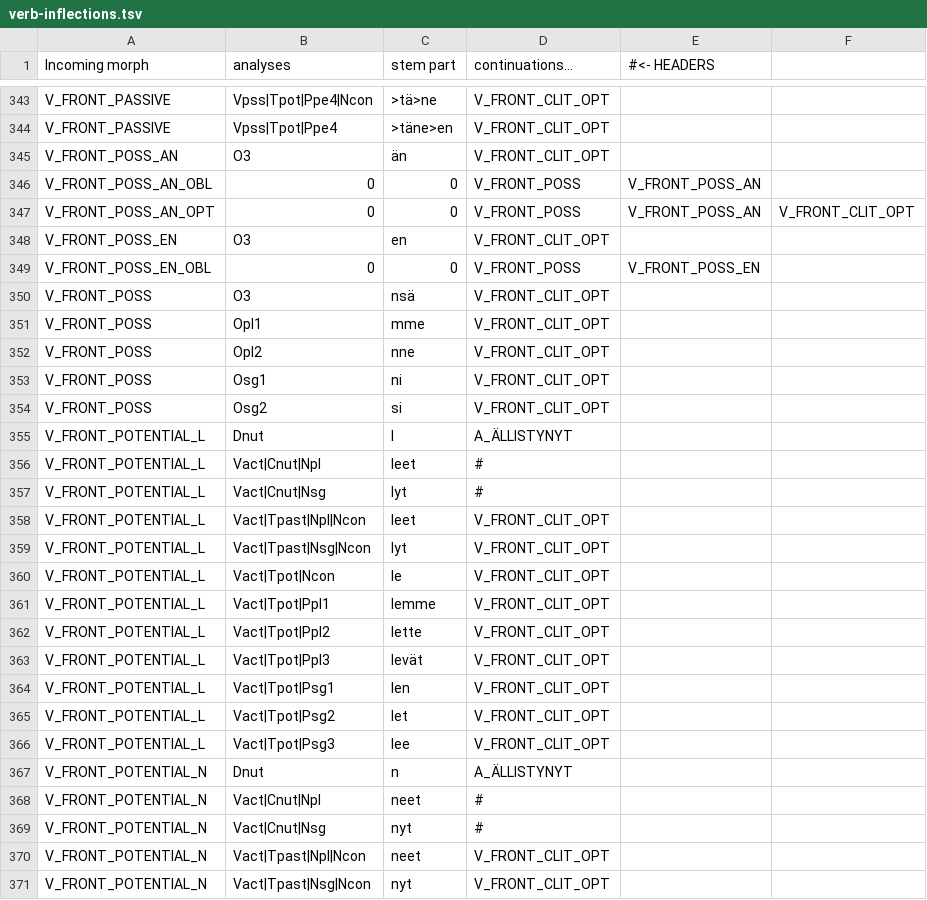
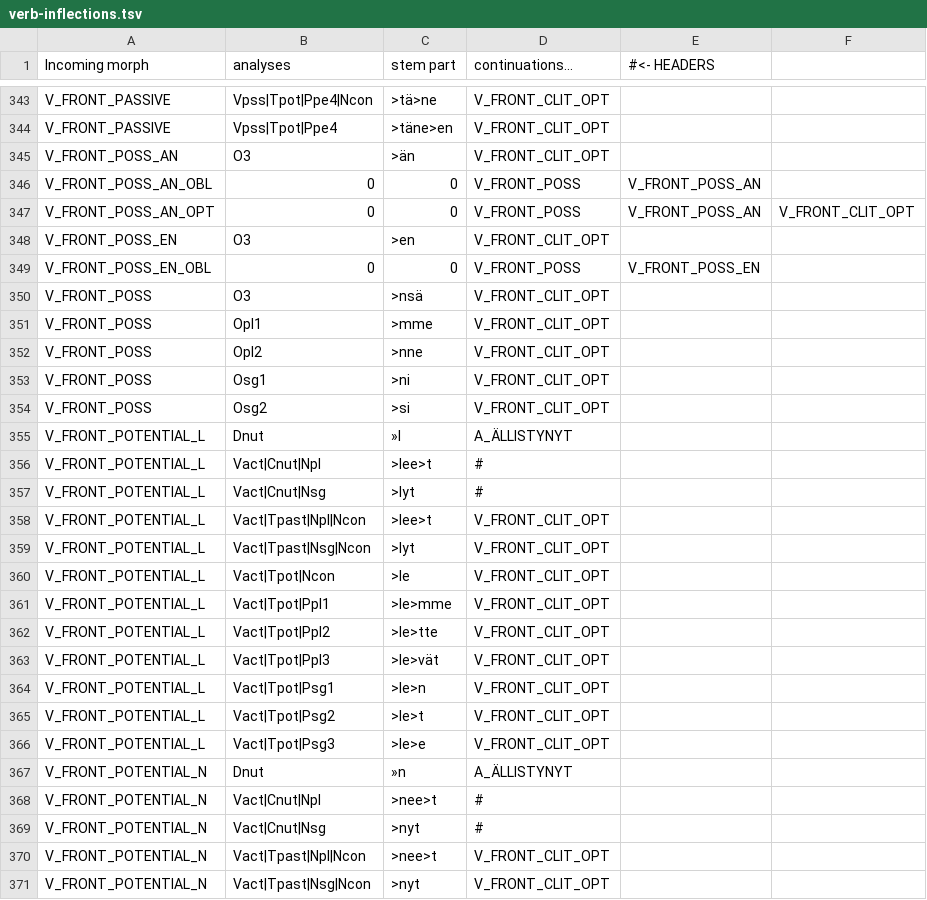
Before and after one commit to flammie/omorfi, a TSV file: src/lexical/continuations/verb-inflections.tsv, drawn as a sheet; only a part is shown, gaps mark what is left out; the diff covers the shown part only.

```diff
--- a/src/lexical/continuations/verb-inflections.tsv
+++ b/src/lexical/continuations/verb-inflections.tsv
@@ -344,28 +344,28 @@ V_FRONT_PASSIVE	Vpss|Tpot|Ppe4|Ncon	>tä>ne	V_FRONT_CLIT_OPT
 V_FRONT_PASSIVE	Vpss|Tpot|Ppe4	>täne>en	V_FRONT_CLIT_OPT
-V_FRONT_POSS_AN	O3	än	V_FRONT_CLIT_OPT
+V_FRONT_POSS_AN	O3	>än	V_FRONT_CLIT_OPT
 V_FRONT_POSS_AN_OBL	0	0	V_FRONT_POSS	V_FRONT_POSS_AN
 V_FRONT_POSS_AN_OPT	0	0	V_FRONT_POSS	V_FRONT_POSS_AN	V_FRONT_CLIT_OPT
-V_FRONT_POSS_EN	O3	en	V_FRONT_CLIT_OPT
+V_FRONT_POSS_EN	O3	>en	V_FRONT_CLIT_OPT
 V_FRONT_POSS_EN_OBL	0	0	V_FRONT_POSS	V_FRONT_POSS_EN
-V_FRONT_POSS	O3	nsä	V_FRONT_CLIT_OPT
-V_FRONT_POSS	Opl1	mme	V_FRONT_CLIT_OPT
-V_FRONT_POSS	Opl2	nne	V_FRONT_CLIT_OPT
-V_FRONT_POSS	Osg1	ni	V_FRONT_CLIT_OPT
-V_FRONT_POSS	Osg2	si	V_FRONT_CLIT_OPT
-V_FRONT_POTENTIAL_L	Dnut	l	A_ÄLLISTYNYT
-V_FRONT_POTENTIAL_L	Vact|Cnut|Npl	leet	#
-V_FRONT_POTENTIAL_L	Vact|Cnut|Nsg	lyt	#
-V_FRONT_POTENTIAL_L	Vact|Tpast|Npl|Ncon	leet	V_FRONT_CLIT_OPT
-V_FRONT_POTENTIAL_L	Vact|Tpast|Nsg|Ncon	lyt	V_FRONT_CLIT_OPT
-V_FRONT_POTENTIAL_L	Vact|Tpot|Ncon	le	V_FRONT_CLIT_OPT
-V_FRONT_POTENTIAL_L	Vact|Tpot|Ppl1	lemme	V_FRONT_CLIT_OPT
-V_FRONT_POTENTIAL_L	Vact|Tpot|Ppl2	lette	V_FRONT_CLIT_OPT
-V_FRONT_POTENTIAL_L	Vact|Tpot|Ppl3	levät	V_FRONT_CLIT_OPT
-V_FRONT_POTENTIAL_L	Vact|Tpot|Psg1	len	V_FRONT_CLIT_OPT
-V_FRONT_POTENTIAL_L	Vact|Tpot|Psg2	let	V_FRONT_CLIT_OPT
-V_FRONT_POTENTIAL_L	Vact|Tpot|Psg3	lee	V_FRONT_CLIT_OPT
-V_FRONT_POTENTIAL_N	Dnut	n	A_ÄLLISTYNYT
-V_FRONT_POTENTIAL_N	Vact|Cnut|Npl	neet	#
-V_FRONT_POTENTIAL_N	Vact|Cnut|Nsg	nyt	#
-V_FRONT_POTENTIAL_N	Vact|Tpast|Npl|Ncon	neet	V_FRONT_CLIT_OPT
-V_FRONT_POTENTIAL_N	Vact|Tpast|Nsg|Ncon	nyt	V_FRONT_CLIT_OPT
+V_FRONT_POSS	O3	>nsä	V_FRONT_CLIT_OPT
+V_FRONT_POSS	Opl1	>mme	V_FRONT_CLIT_OPT
+V_FRONT_POSS	Opl2	>nne	V_FRONT_CLIT_OPT
+V_FRONT_POSS	Osg1	>ni	V_FRONT_CLIT_OPT
+V_FRONT_POSS	Osg2	>si	V_FRONT_CLIT_OPT
+V_FRONT_POTENTIAL_L	Dnut	»l	A_ÄLLISTYNYT
+V_FRONT_POTENTIAL_L	Vact|Cnut|Npl	>lee>t	#
+V_FRONT_POTENTIAL_L	Vact|Cnut|Nsg	>lyt	#
+V_FRONT_POTENTIAL_L	Vact|Tpast|Npl|Ncon	>lee>t	V_FRONT_CLIT_OPT
+V_FRONT_POTENTIAL_L	Vact|Tpast|Nsg|Ncon	>lyt	V_FRONT_CLIT_OPT
+V_FRONT_POTENTIAL_L	Vact|Tpot|Ncon	>le	V_FRONT_CLIT_OPT
+V_FRONT_POTENTIAL_L	Vact|Tpot|Ppl1	>le>mme	V_FRONT_CLIT_OPT
+V_FRONT_POTENTIAL_L	Vact|Tpot|Ppl2	>le>tte	V_FRONT_CLIT_OPT
+V_FRONT_POTENTIAL_L	Vact|Tpot|Ppl3	>le>vät	V_FRONT_CLIT_OPT
+V_FRONT_POTENTIAL_L	Vact|Tpot|Psg1	>le>n	V_FRONT_CLIT_OPT
+V_FRONT_POTENTIAL_L	Vact|Tpot|Psg2	>le>t	V_FRONT_CLIT_OPT
+V_FRONT_POTENTIAL_L	Vact|Tpot|Psg3	>le>e	V_FRONT_CLIT_OPT
+V_FRONT_POTENTIAL_N	Dnut	»n	A_ÄLLISTYNYT
+V_FRONT_POTENTIAL_N	Vact|Cnut|Npl	>nee>t	#
+V_FRONT_POTENTIAL_N	Vact|Cnut|Nsg	>nyt	#
+V_FRONT_POTENTIAL_N	Vact|Tpast|Npl|Ncon	>nee>t	V_FRONT_CLIT_OPT
+V_FRONT_POTENTIAL_N	Vact|Tpast|Nsg|Ncon	>nyt	V_FRONT_CLIT_OPT
```
Also changed, not shown: 78 edited cells elsewhere in this file, src/lexical/continuations/symbol-stems.tsv.
